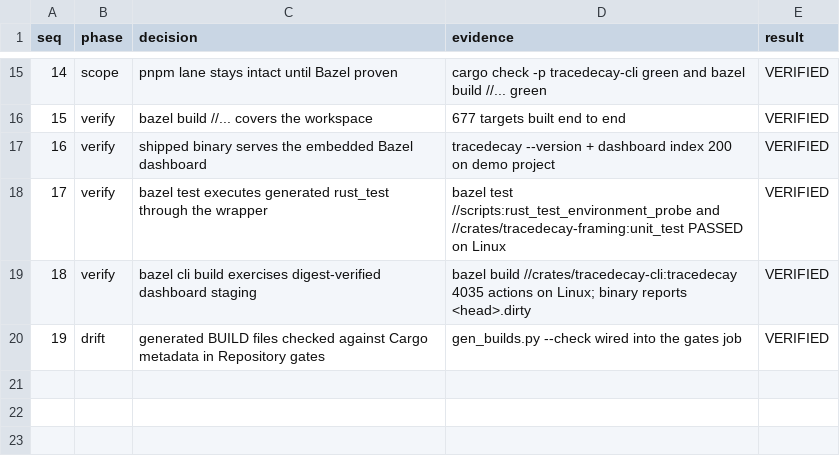
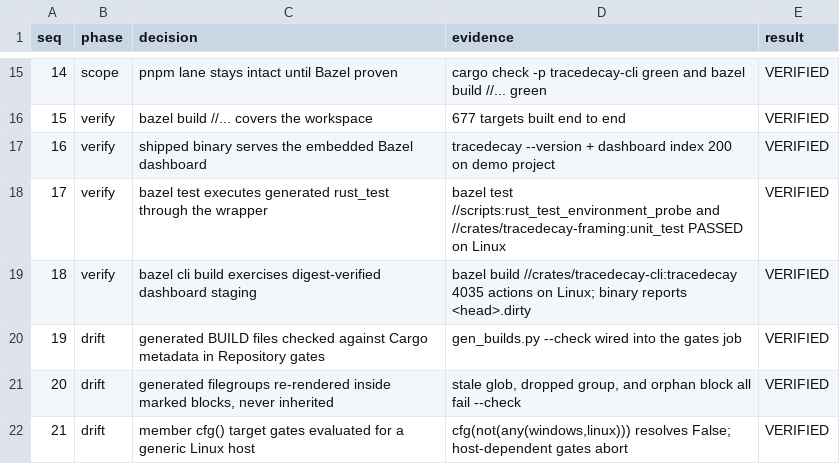
Before and after one commit to ScriptedAlchemy/tracedecay, a TSV file: scripts/bazel/decision-trail.tsv, drawn as a sheet; only a part is shown, gaps mark what is left out.

```diff
--- a/scripts/bazel/decision-trail.tsv
+++ b/scripts/bazel/decision-trail.tsv
@@ -20 +20,3 @@ seq	phase	decision	evidence	result
 19	drift	generated BUILD files checked against Cargo metadata in Repository gates	gen_builds.py --check wired into the gates job	VERIFIED
+20	drift	generated filegroups re-rendered inside marked blocks, never inherited	stale glob, dropped group, and orphan block all fail --check	VERIFIED
+21	drift	member cfg() target gates evaluated for a generic Linux host	cfg(not(any(windows,linux))) resolves False; host-dependent gates abort	VERIFIED
```
Also changed, not shown: 5 other files.
